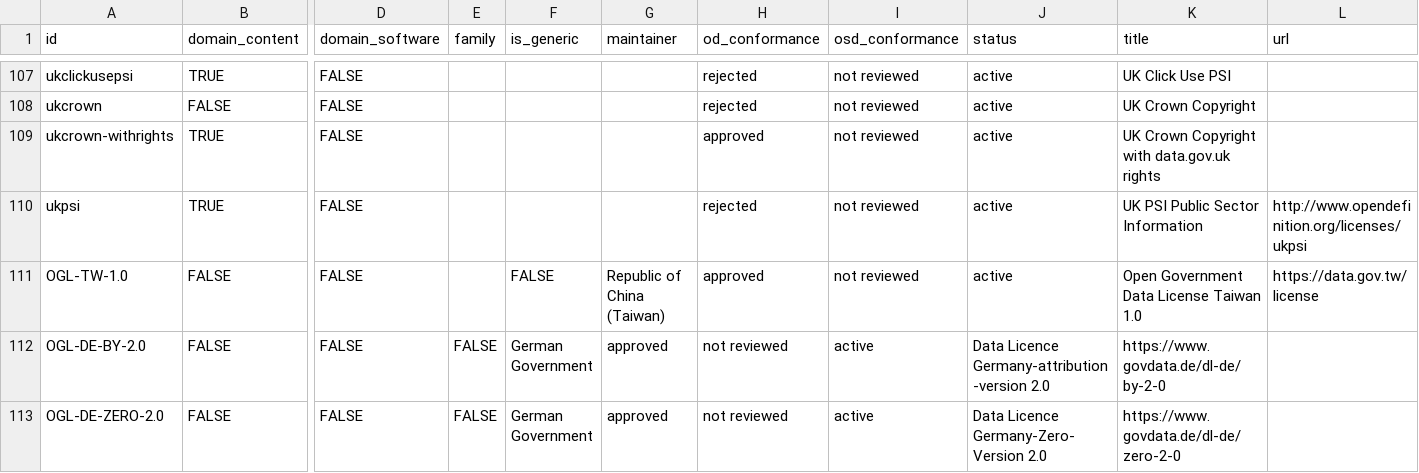
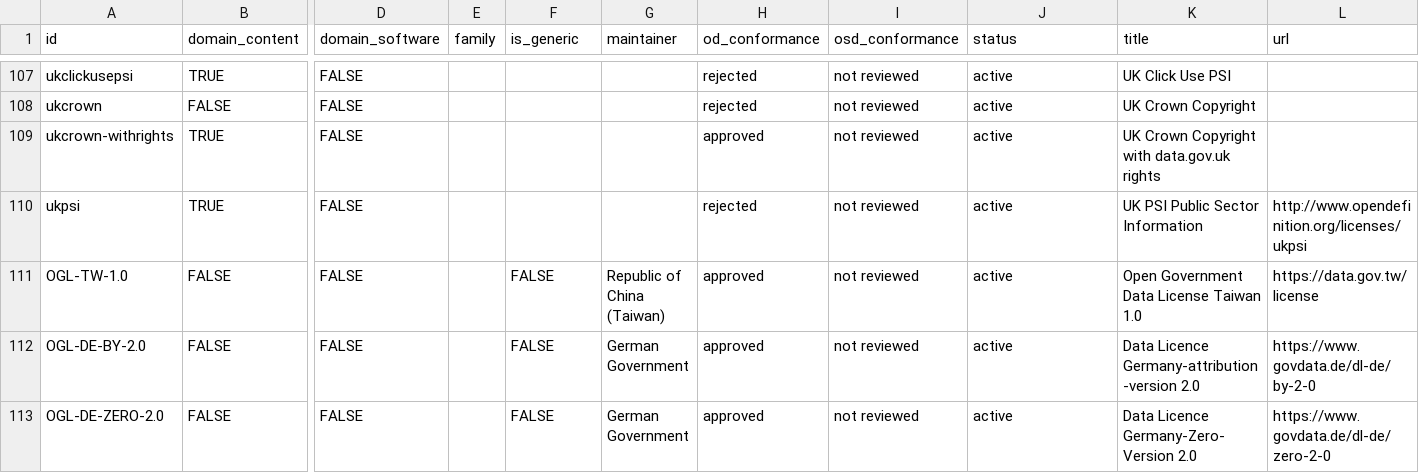
Before and after one commit to okfn/licenses, a CSV file: licenses.csv, drawn as a sheet; only a part is shown, gaps mark what is left out; the diff names each change by its address in the sheet, - before the commit and + after, or states it on an @@ line.

Commit message:
add missing commas in German Licences

```diff
--- a/licenses.csv
+++ b/licenses.csv
-E112:E113 (family): FALSE
+E112:E113 (family): (empty)
-F112:F113 (is_generic): German Government
+F112:F113 (is_generic): FALSE
-G112:G113 (maintainer): approved
+G112:G113 (maintainer): German Government
-H112:H113 (od_conformance): not reviewed
+H112:H113 (od_conformance): approved
-I112:I113 (osd_conformance): active
+I112:I113 (osd_conformance): not reviewed
-J112 (status): Data Licence Germany-attribution-version 2.0
+J112 (status): active
-K112 (title): https://www.govdata.de/dl-de/by-2-0
+K112 (title): Data Licence Germany-attribution-version 2.0
-L112 (url): (empty)
+L112 (url): https://www.govdata.de/dl-de/by-2-0
-J113 (status): Data Licence Germany-Zero-Version 2.0
+J113 (status): active
-K113 (title): https://www.govdata.de/dl-de/zero-2-0
+K113 (title): Data Licence Germany-Zero-Version 2.0
-L113 (url): (empty)
+L113 (url): https://www.govdata.de/dl-de/zero-2-0
```
